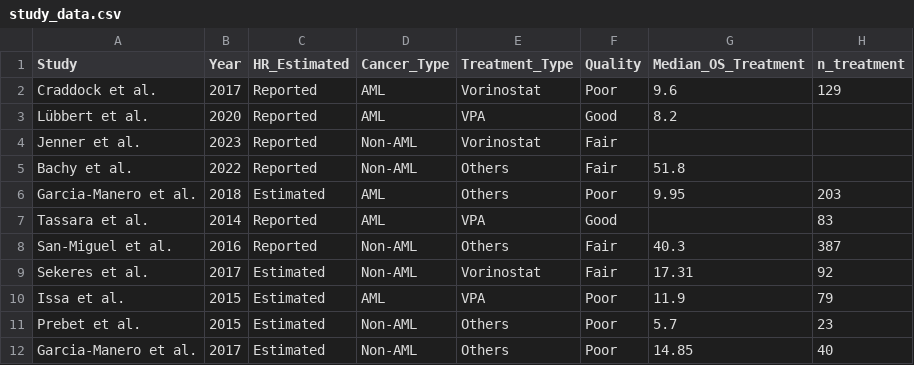
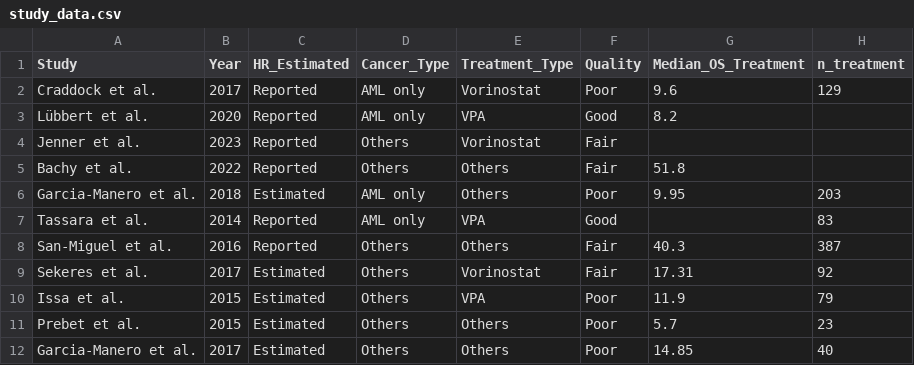
Before and after one commit to kerchner/hdaci_meta_analysis, a CSV file: data/study_data.csv, drawn as a sheet; only a part is shown; the diff names each change by its address in the sheet, - before the commit and + after, or states it on an @@ line.

Commit message:
Corrected cancer type data and forest plots

```diff
--- a/data/study_data.csv
+++ b/data/study_data.csv
-D2:D3 (Cancer_Type): AML
+D2:D3 (Cancer_Type): AML only
-D4:D5 (Cancer_Type): Non-AML
+D4:D5 (Cancer_Type): Others
-D6:D7 (Cancer_Type): AML
+D6:D7 (Cancer_Type): AML only
-D8:D9 (Cancer_Type): Non-AML
+D8:D9 (Cancer_Type): Others
-D10 (Cancer_Type): AML
+D10 (Cancer_Type): Others
-D11:D12 (Cancer_Type): Non-AML
+D11:D12 (Cancer_Type): Others
```
Also changed, not shown: 1 other file.
